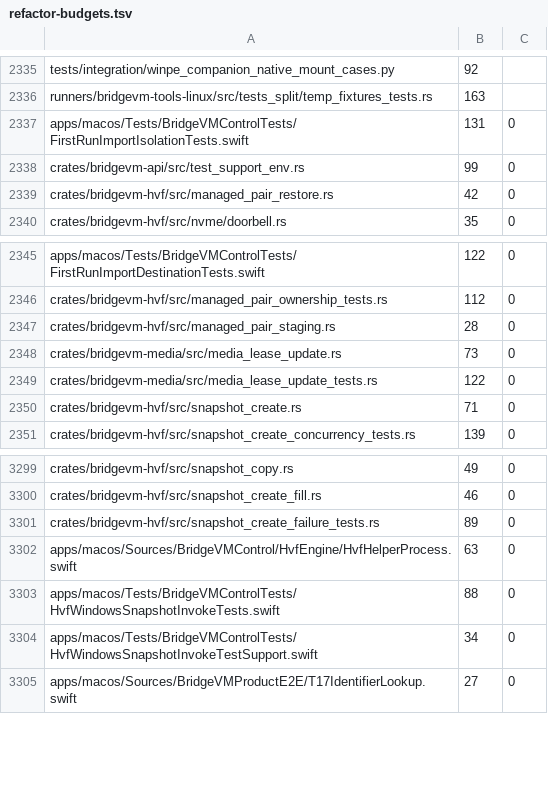
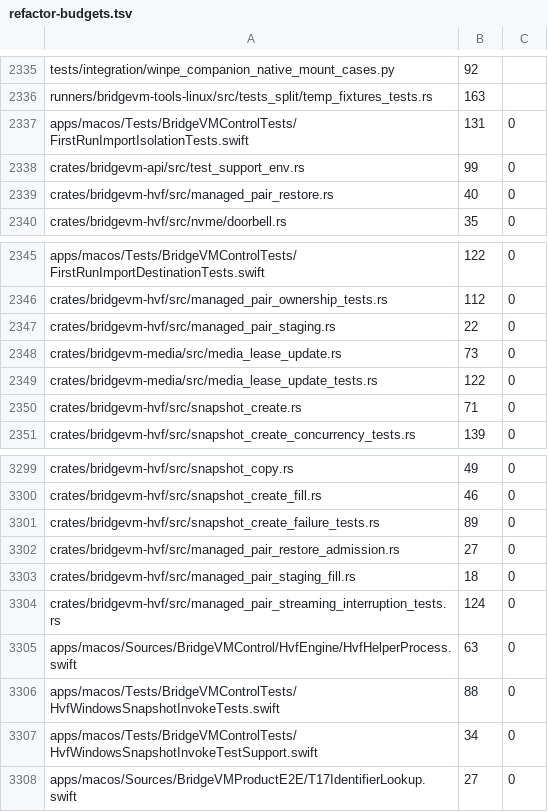
Before and after one commit to Ketchio-dev/bridgevm, a TSV file: scripts/refactor-budgets.tsv, drawn as a sheet; only a part is shown, gaps mark what is left out.

```diff
--- a/scripts/refactor-budgets.tsv
+++ b/scripts/refactor-budgets.tsv
@@ -2338,3 +2338,3 @@ apps/macos/Tests/BridgeVMControlTests/FirstRunImportIsolationTests.swift	131	0
 crates/bridgevm-api/src/test_support_env.rs	99	0
-crates/bridgevm-hvf/src/managed_pair_restore.rs	42	0
+crates/bridgevm-hvf/src/managed_pair_restore.rs	40	0
 crates/bridgevm-hvf/src/nvme/doorbell.rs	35	0
@@ -2346,3 +2346,3 @@ apps/macos/Tests/BridgeVMControlTests/FirstRunImportDestinationTests.swift	122	0
 crates/bridgevm-hvf/src/managed_pair_ownership_tests.rs	112	0
-crates/bridgevm-hvf/src/managed_pair_staging.rs	28	0
+crates/bridgevm-hvf/src/managed_pair_staging.rs	22	0
 crates/bridgevm-media/src/media_lease_update.rs	73	0
@@ -3301,2 +3301,5 @@ crates/bridgevm-hvf/src/snapshot_create_fill.rs	46	0
 crates/bridgevm-hvf/src/snapshot_create_failure_tests.rs	89	0
+crates/bridgevm-hvf/src/managed_pair_restore_admission.rs	27	0
+crates/bridgevm-hvf/src/managed_pair_staging_fill.rs	18	0
+crates/bridgevm-hvf/src/managed_pair_streaming_interruption_tests.rs	124	0
 apps/macos/Sources/BridgeVMControl/HvfEngine/HvfHelperProcess.swift	63	0
```
Also changed, not shown: 6 other files.
